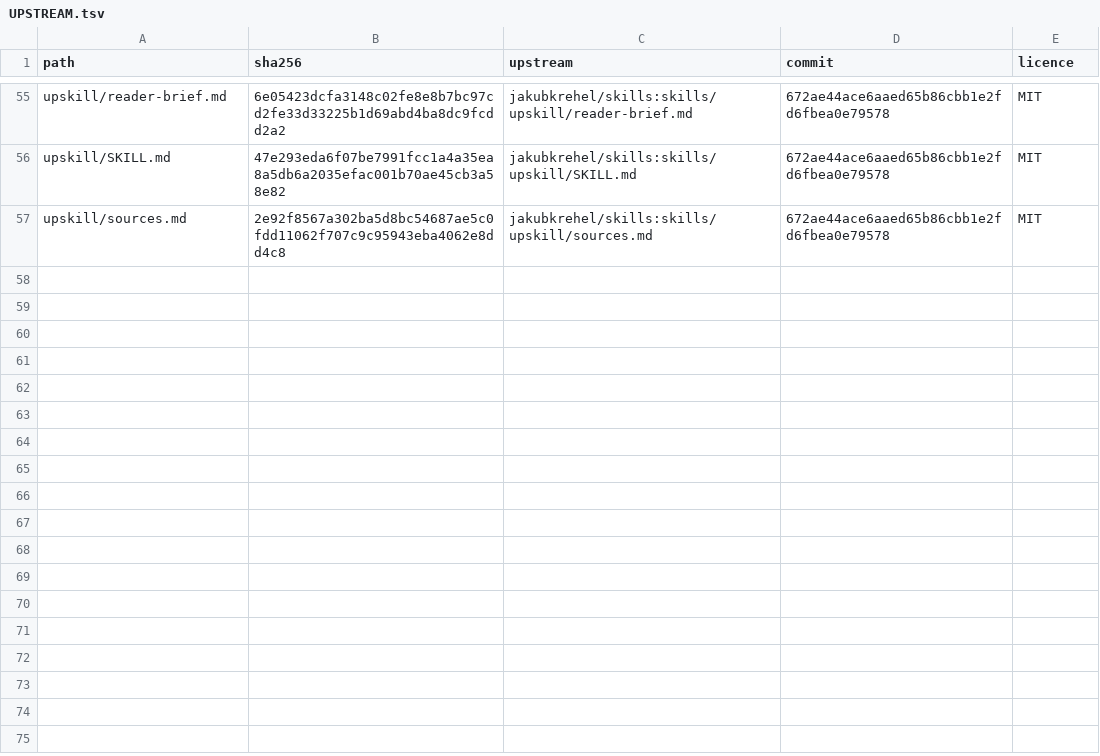
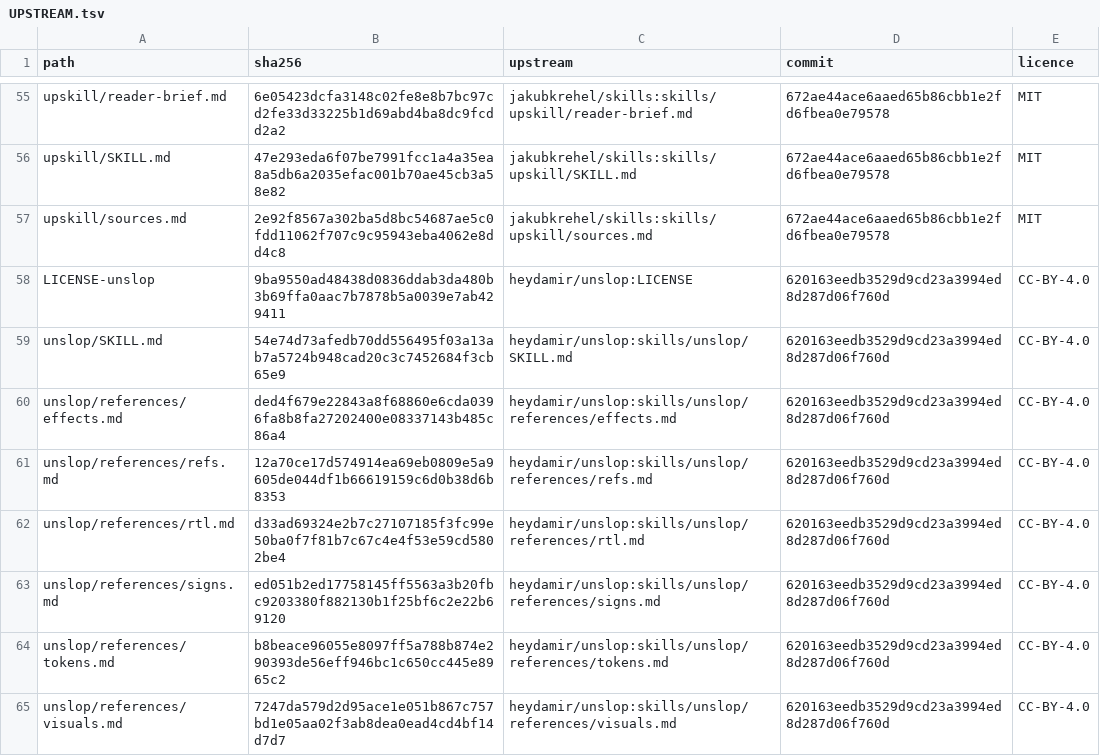
Before and after one commit to pranavo72bex/Easy-Download-Manager, a TSV file: .claude/skills/UPSTREAM.tsv, drawn as a sheet; only a part is shown, gaps mark what is left out.

Commit message:
unslop skill from heydamir/unslop, its markdown pinned by SHA-256

```diff
--- a/.claude/skills/UPSTREAM.tsv
+++ b/.claude/skills/UPSTREAM.tsv
@@ -57 +57,9 @@ upskill/SKILL.md	47e293eda6f07be7991fcc1a4a35ea8a5db6a2035efac001b70ae45cb3a58e8
 upskill/sources.md	2e92f8567a302ba5d8bc54687ae5c0fdd11062f707c9c95943eba4062e8dd4c8	jakubkrehel/skills:skills/upskill/sources.md	672ae44ace6aaed65b86cbb1e2fd6fbea0e79578	MIT
+LICENSE-unslop	9ba9550ad48438d0836ddab3da480b3b69ffa0aac7b7878b5a0039e7ab429411	heydamir/unslop:LICENSE	620163eedb3529d9cd23a3994ed8d287d06f760d	CC-BY-4.0
+unslop/SKILL.md	54e74d73afedb70dd556495f03a13ab7a5724b948cad20c3c7452684f3cb65e9	heydamir/unslop:skills/unslop/SKILL.md	620163eedb3529d9cd23a3994ed8d287d06f760d	CC-BY-4.0
+unslop/references/effects.md	ded4f679e22843a8f68860e6cda0396fa8b8fa27202400e08337143b485c86a4	heydamir/unslop:skills/unslop/references/effects.md	620163eedb3529d9cd23a3994ed8d287d06f760d	CC-BY-4.0
+unslop/references/refs.md	12a70ce17d574914ea69eb0809e5a9605de044df1b66619159c6d0b38d6b8353	heydamir/unslop:skills/unslop/references/refs.md	620163eedb3529d9cd23a3994ed8d287d06f760d	CC-BY-4.0
+unslop/references/rtl.md	d33ad69324e2b7c27107185f3fc99e50ba0f7f81b7c67c4e4f53e59cd5802be4	heydamir/unslop:skills/unslop/references/rtl.md	620163eedb3529d9cd23a3994ed8d287d06f760d	CC-BY-4.0
+unslop/references/signs.md	ed051b2ed17758145ff5563a3b20fbc9203380f882130b1f25bf6c2e22b69120	heydamir/unslop:skills/unslop/references/signs.md	620163eedb3529d9cd23a3994ed8d287d06f760d	CC-BY-4.0
+unslop/references/tokens.md	b8beace96055e8097ff5a788b874e290393de56eff946bc1c650cc445e8965c2	heydamir/unslop:skills/unslop/references/tokens.md	620163eedb3529d9cd23a3994ed8d287d06f760d	CC-BY-4.0
+unslop/references/visuals.md	7247da579d2d95ace1e051b867c757bd1e05aa02f3ab8dea0ead4cd4bf14d7d7	heydamir/unslop:skills/unslop/references/visuals.md	620163eedb3529d9cd23a3994ed8d287d06f760d	CC-BY-4.0
```
Also changed, not shown: 9 other files.
